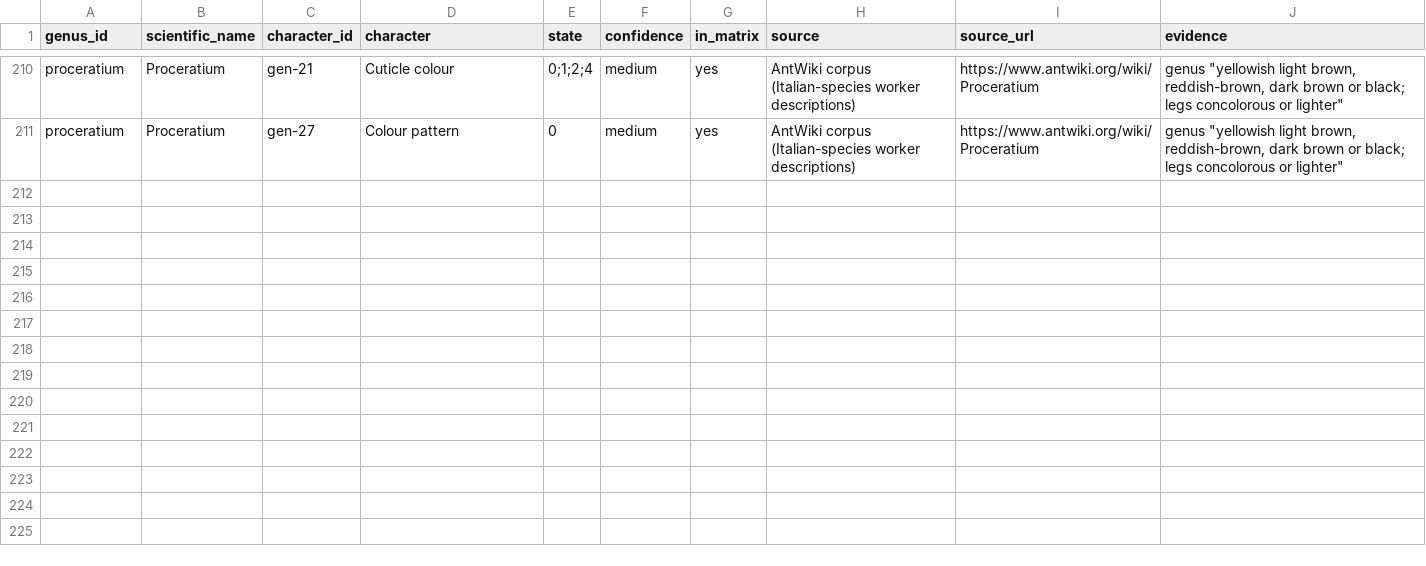
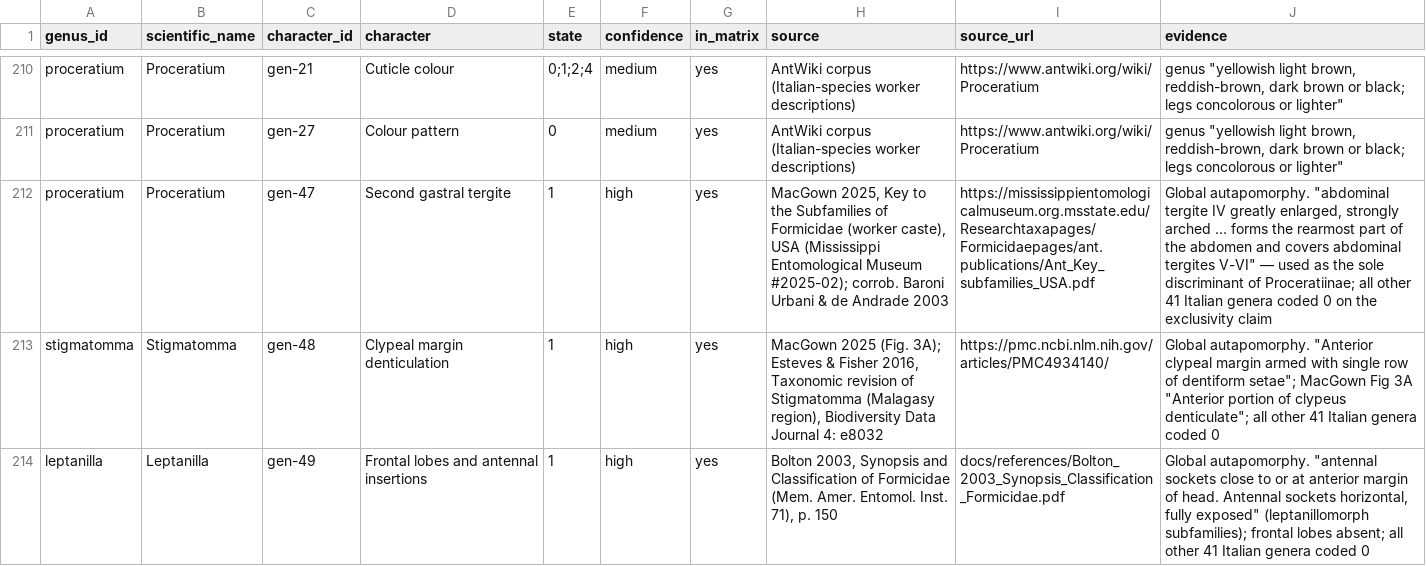
Before and after one commit to Camponotus-vagus/formiche-ditalia, a CSV file: tools/key-audit/coding-provenance.csv, drawn as a sheet; only a part is shown, gaps mark what is left out; the diff names each change by its address in the sheet, - before the commit and + after, or states it on an @@ line.

```diff
--- a/tools/key-audit/coding-provenance.csv
+++ b/tools/key-audit/coding-provenance.csv
+row 212: proceratium | Proceratium | gen-47 | Second gastral tergite | 1 | high | yes | MacGown 2025, Key to the Subfamilies of Formicidae (worker caste), USA (Mississippi Entomological Museum #2025-02); corrob. Baroni Urbani & de Andrade 2003 | https://mississippientomologicalmuseum.org.msstate.edu/Researchtaxapages/Formicidaepages/ant.publications/Ant_Key_subfamilies_USA.pdf | Global autapomorphy. "abdominal tergite IV greatly enlarged, strongly arched ... forms the rearmost part of the abdomen and covers abdominal tergites V-VI" — used as the sole discriminant of Proceratiinae; all other 41 Italian genera coded 0 on the exclusivity claim
+row 213: stigmatomma | Stigmatomma | gen-48 | Clypeal margin denticulation | 1 | high | yes | MacGown 2025 (Fig. 3A); Esteves & Fisher 2016, Taxonomic revision of Stigmatomma (Malagasy region), Biodiversity Data Journal 4: e8032 | https://pmc.ncbi.nlm.nih.gov/articles/PMC4934140/ | Global autapomorphy. "Anterior clypeal margin armed with single row of dentiform setae"; MacGown Fig 3A "Anterior portion of clypeus denticulate"; all other 41 Italian genera coded 0
+row 214: leptanilla | Leptanilla | gen-49 | Frontal lobes and antennal insertions | 1 | high | yes | Bolton 2003, Synopsis and Classification of Formicidae (Mem. Amer. Entomol. Inst. 71), p. 150 | docs/references/Bolton_2003_Synopsis_Classification_Formicidae.pdf | Global autapomorphy. "antennal sockets close to or at anterior margin of head. Antennal sockets horizontal, fully exposed" (leptanillomorph subfamilies); frontal lobes absent; all other 41 Italian genera coded 0
```
Also changed, not shown: 3 other files.
